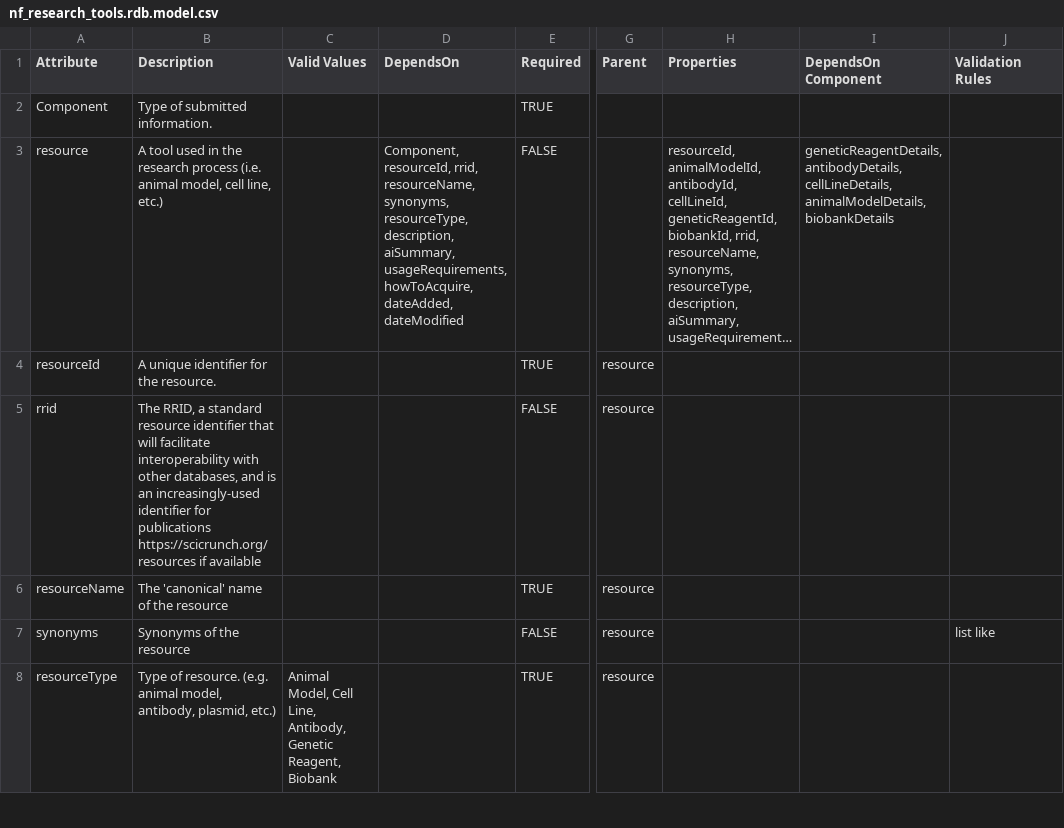
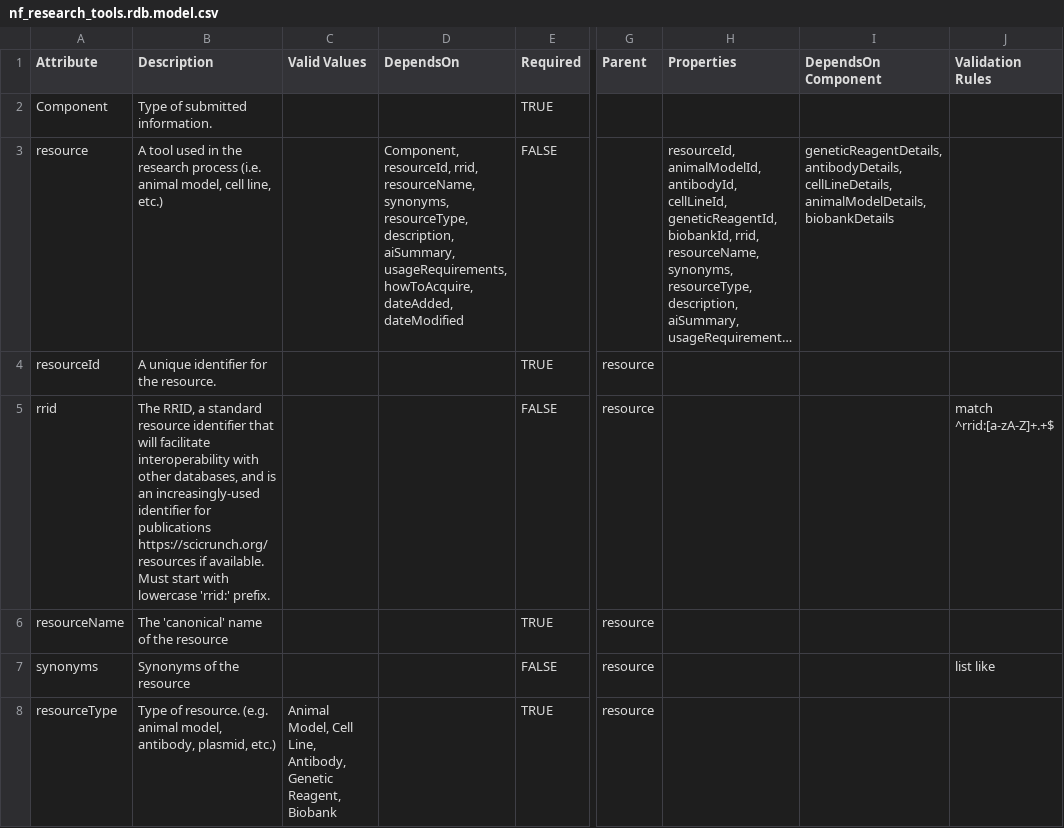
Before and after one commit to nf-osi/nf-research-tools-schema, a CSV file: nf_research_tools.rdb.model.csv, drawn as a sheet; only a part is shown, gaps mark what is left out; long unchanged cells end in …; the diff names each change by its address in the sheet, - before the commit and + after, or states it on an @@ line.

```diff
--- a/nf_research_tools.rdb.model.csv
+++ b/nf_research_tools.rdb.model.csv
-B5 (Description): …https://scicrunch.org/resources if available
+B5 (Description): …https://scicrunch.org/resources if available. Must start with lowercase 'rrid:' prefix.
-J5 (Validation Rules): (empty)
+J5 (Validation Rules): match ^rrid:[a-zA-Z]+.+$
```
Also changed, not shown: schema-viz/data/nf-research-tools-attributes.csv, 1 other file.
